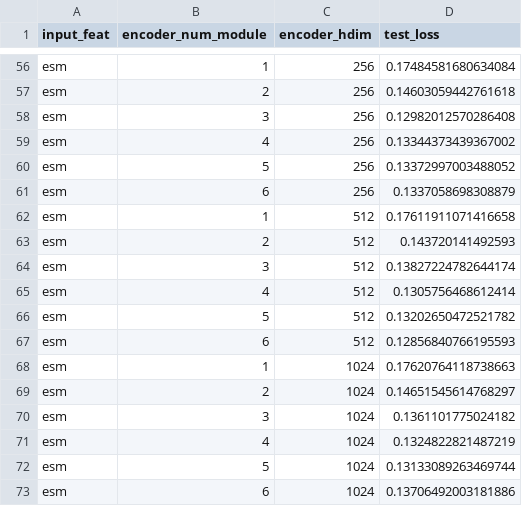
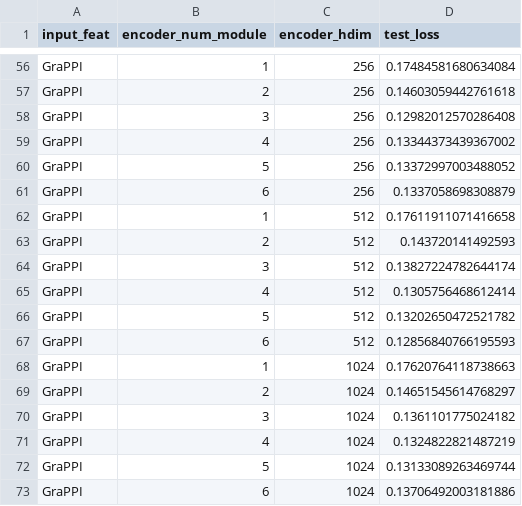
Before and after one commit to zhaolabutmb/GraPPI, a CSV file: result_csv_data/SSL_loss.csv, drawn as a sheet; only a part is shown, gaps mark what is left out; the diff covers the shown part only; the diff names each change by its address in the sheet, - before the commit and + after, or states it on an @@ line.

```diff
--- a/result_csv_data/SSL_loss.csv
+++ b/result_csv_data/SSL_loss.csv
-A56:A73 (input_feat): esm
+A56:A73 (input_feat): GraPPI
```
Also changed, not shown: 54 edited cells elsewhere in this file, result_csv_data/binder_cls.csv, result_csv_data/dG_pred.csv, 10 other files.
